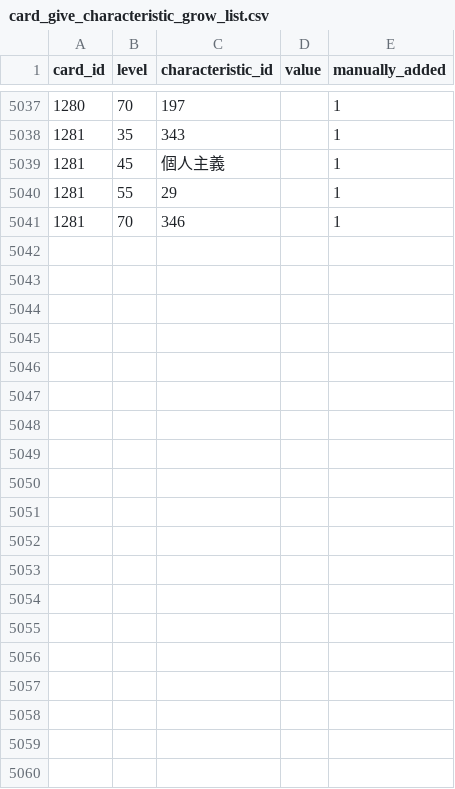
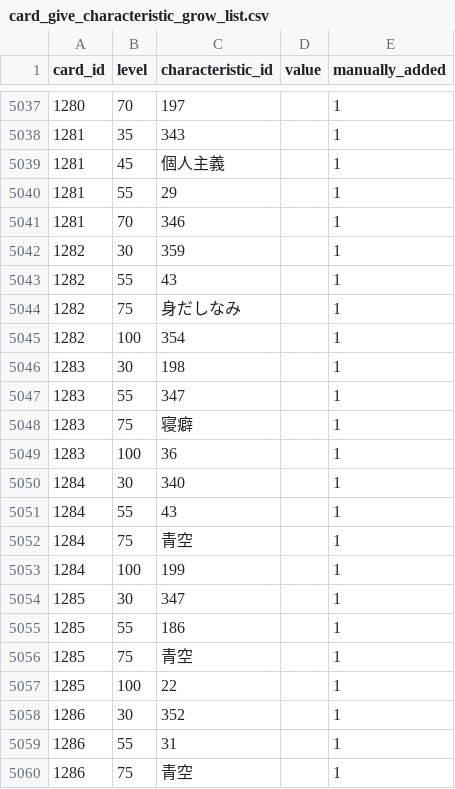
Before and after one commit to a1sareru/shoot300k, a CSV file: public/data/card_give_characteristic_grow_list.csv, drawn as a sheet; only a part is shown, gaps mark what is left out; the diff covers the shown part only.

```diff
--- a/public/data/card_give_characteristic_grow_list.csv
+++ b/public/data/card_give_characteristic_grow_list.csv
@@ -5041 +5041,20 @@ card_id,level,characteristic_id,value,manually_added
 1281,70,346,,1
+1282,30,359,,1
+1282,55,43,,1
+1282,75,身だしなみ,,1
+1282,100,354,,1
+1283,30,198,,1
+1283,55,347,,1
+1283,75,寝癖,,1
+1283,100,36,,1
+1284,30,340,,1
+1284,55,43,,1
+1284,75,青空,,1
+1284,100,199,,1
+1285,30,347,,1
+1285,55,186,,1
+1285,75,青空,,1
+1285,100,22,,1
+1286,30,352,,1
+1286,55,31,,1
+1286,75,青空,,1
```
Also changed, not shown: 29 added rows elsewhere in this file, public/data/card_give_characteristic.csv, public/data/character_card.csv, 14 other files.
